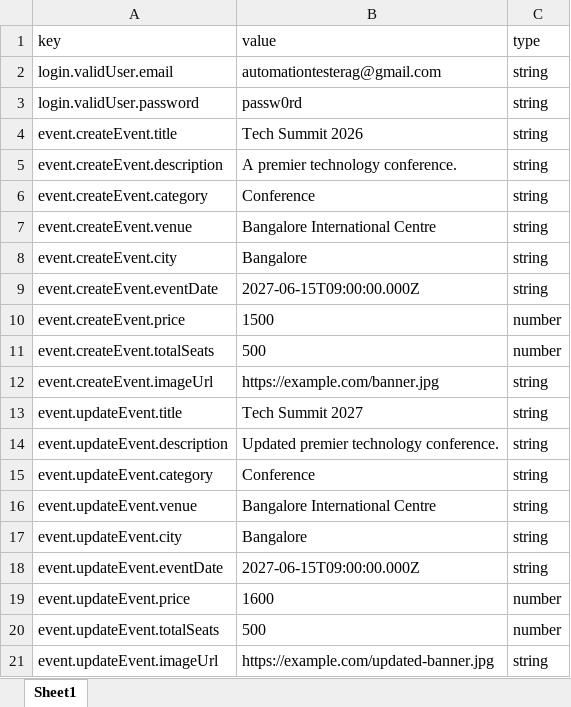
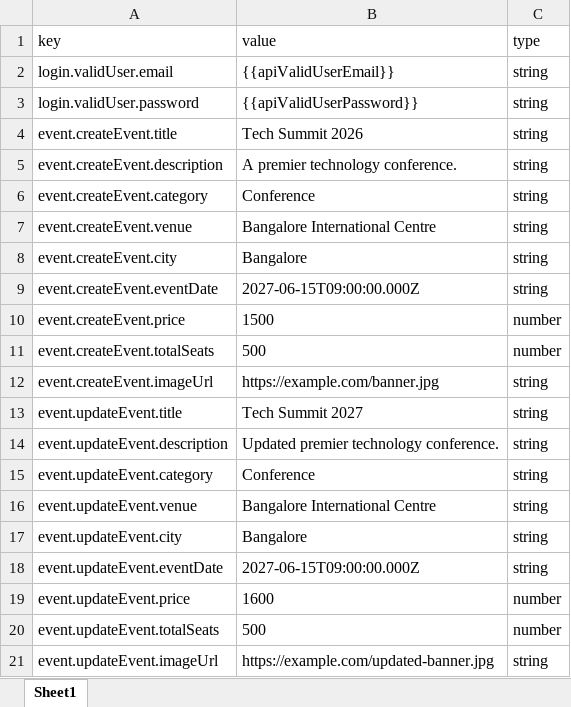
Before and after one commit to anudeep-gubba/playwright-framework, an Excel workbook: src/data/datasets/excel/apiData.xlsx, sheet Sheet1, drawn as a sheet; values as stored, in another font and other column widths than the file's, no borders; the diff names each change by its address in the sheet, - before the commit and + after, or states it on an @@ line.

Commit message:
Add test-data secrets management and CI secret wiring
- config/secretsLoader.ts + src/data/utils/resolveSecrets.ts: resolve
  {{key}} placeholders in test datasets against real credential values,
  checked from env vars first (CI) then config/secrets/<env>.env (local,
  gitignored; .env.example templates committed)
- src/utils/Redactor.ts: mask secret values before they hit logs/reports
- src/utils/Logger.ts: per-worker/test log context via Logger.setContext
- Switch Excel provider from xlsx to exceljs
- .github/workflows/playwright-tests.yml: inject the four credential
  secrets from GitHub Actions repository secrets
- Update datasets/tests/docs to reference secrets by placeholder instead
  of literal values; run both ui suites (authentication + checkout)

```diff
--- a/src/data/datasets/excel/apiData.xlsx (sheet Sheet1)
+++ b/src/data/datasets/excel/apiData.xlsx (sheet Sheet1)
-B2 (value): automationtesterag@gmail.com
+B2 (value): {{apiValidUserEmail}}
-B3 (value): passw0rd
+B3 (value): {{apiValidUserPassword}}
```
Also changed, not shown: src/data/datasets/excel/uiData.xlsx, 40 other files.
